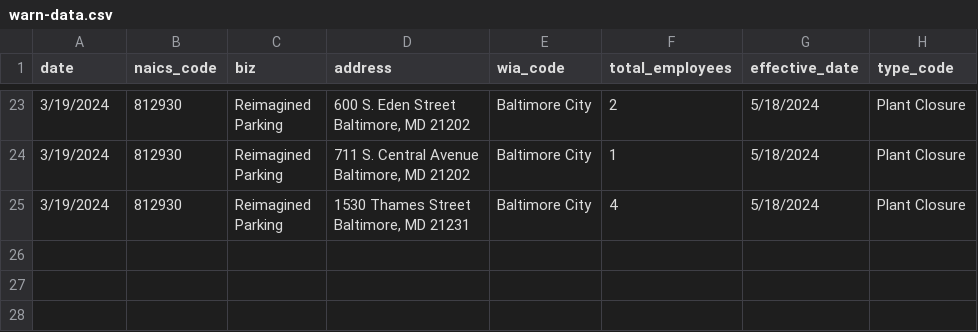
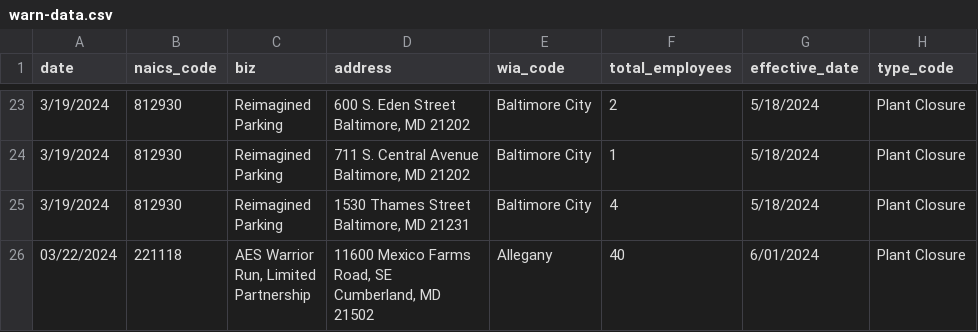
Before and after one commit to aadittambe/first-nicar-github-scraper, a CSV file: warn-data.csv, drawn as a sheet; only a part is shown, gaps mark what is left out; ↵ is a line break in a cell; the diff names each change by its address in the sheet, - before the commit and + after, or states it on an @@ line.

```diff
--- a/warn-data.csv
+++ b/warn-data.csv
+row 26: 03/22/2024 | 221118 | AES Warrior ↵ Run, Limited ↵ Partnership | 11600 Mexico Farms ↵ Road, SE ↵ Cumberland, MD ↵ 21502 | Allegany | 40 | 6/01/2024 | Plant Closure
```
